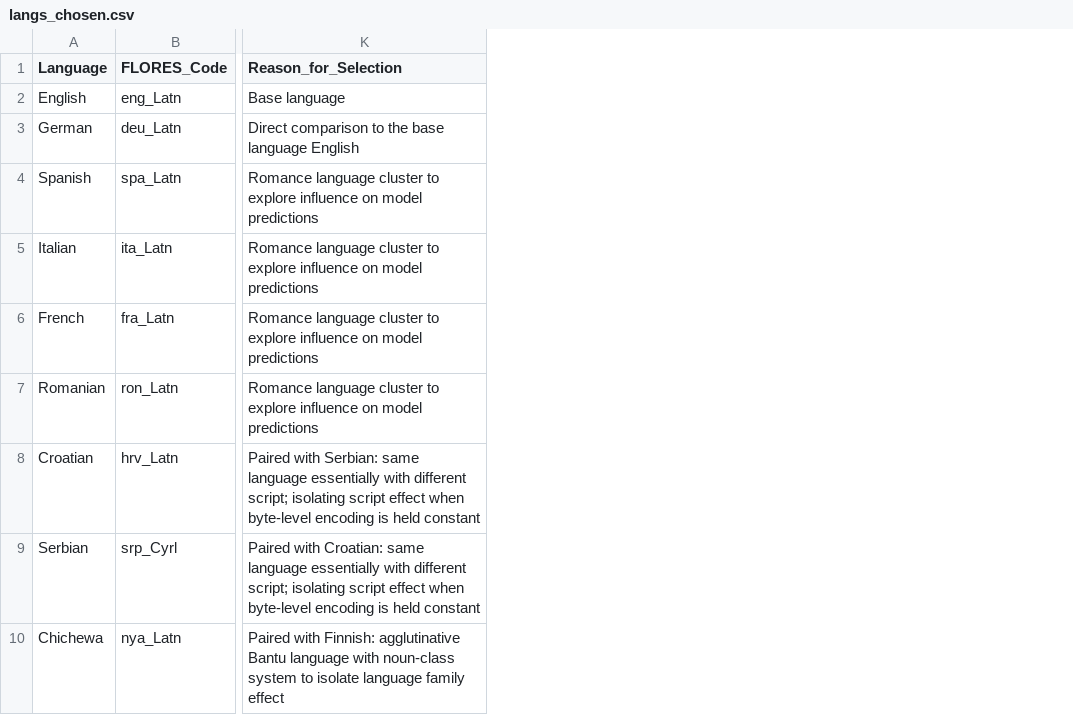
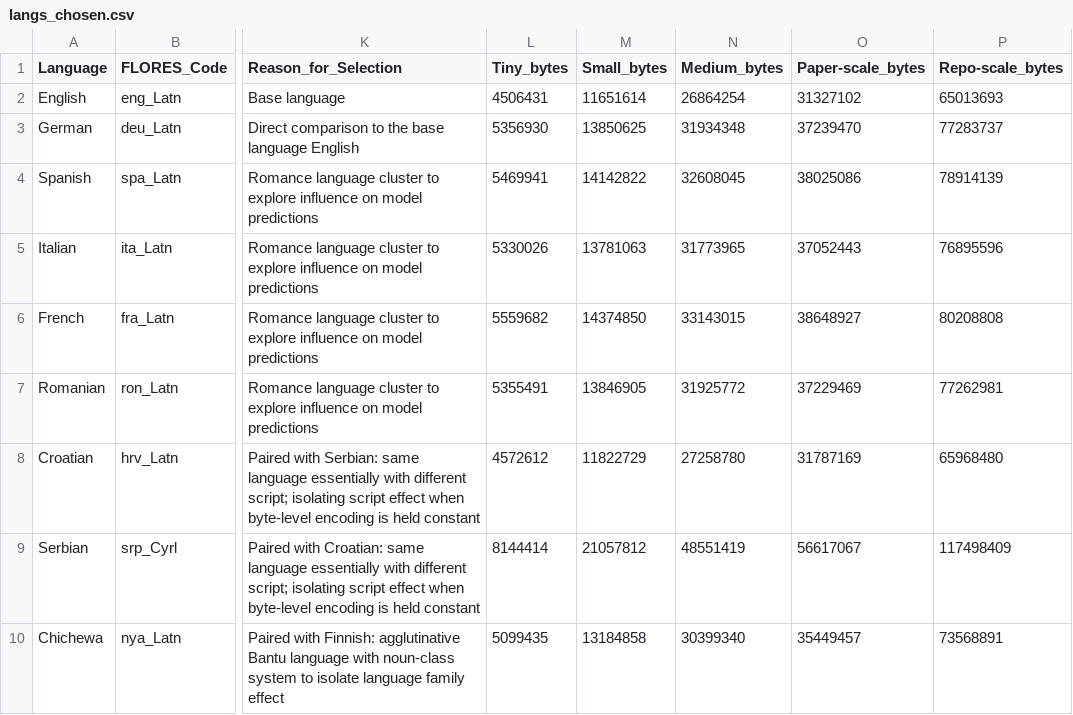
Before and after one commit to dominic-fischer/blt-master-thesis, a CSV file: training_setup/langs/langs_chosen.csv, drawn as a sheet; only a part is shown, gaps mark what is left out; the diff names each change by its address in the sheet, - before the commit and + after, or states it on an @@ line.

Commit message:
check data availability for different model sizes¨

```diff
--- a/training_setup/langs/langs_chosen.csv
+++ b/training_setup/langs/langs_chosen.csv
+column L (Tiny_bytes), rows 2-10: 4506431 | 5356930 | 5469941 | 5330026 | 5559682 | 5355491 | 4572612 | 8144414 | 5099435
+column M (Small_bytes), rows 2-10: 11651614 | 13850625 | 14142822 | 13781063 | 14374850 | 13846905 | 11822729 | 21057812 | 13184858
+column N (Medium_bytes), rows 2-10: 26864254 | 31934348 | 32608045 | 31773965 | 33143015 | 31925772 | 27258780 | 48551419 | 30399340
+column O (Paper-scale_bytes), rows 2-10: 31327102 | 37239470 | 38025086 | 37052443 | 38648927 | 37229469 | 31787169 | 56617067 | 35449457
+column P (Repo-scale_bytes), rows 2-10: 65013693 | 77283737 | 78914139 | 76895596 | 80208808 | 77262981 | 65968480 | 117498409 | 73568891
```
Also changed, not shown: 5 other files.
